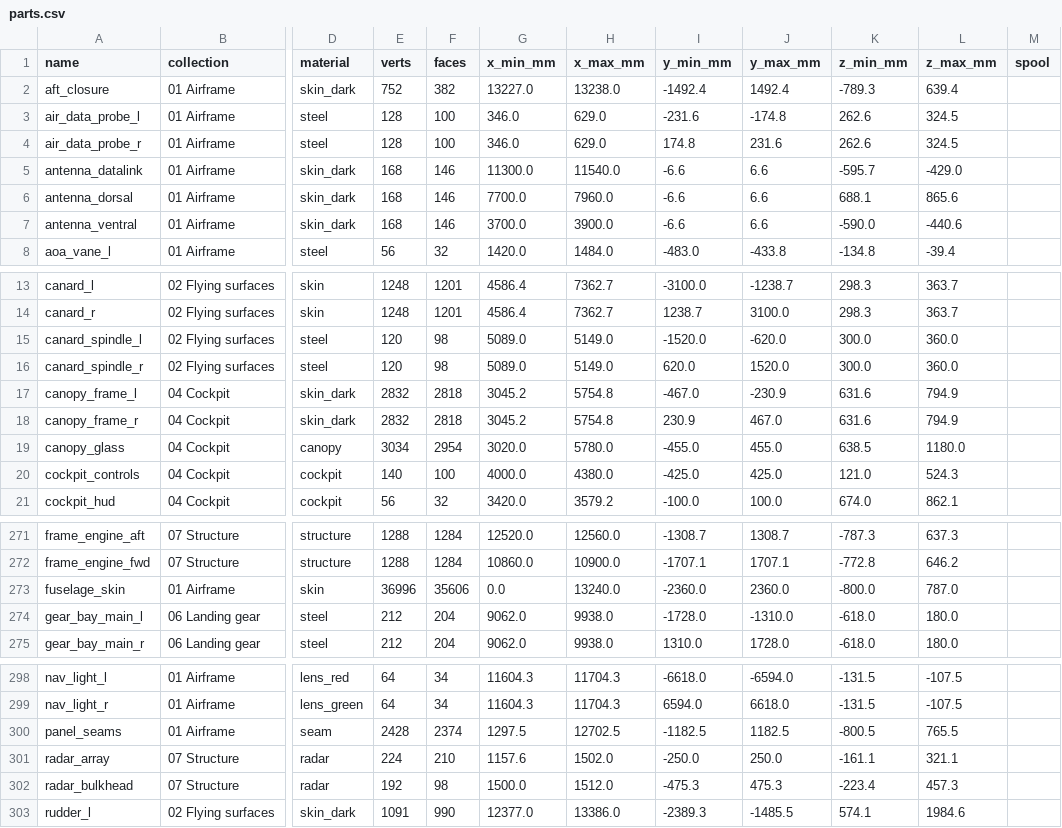
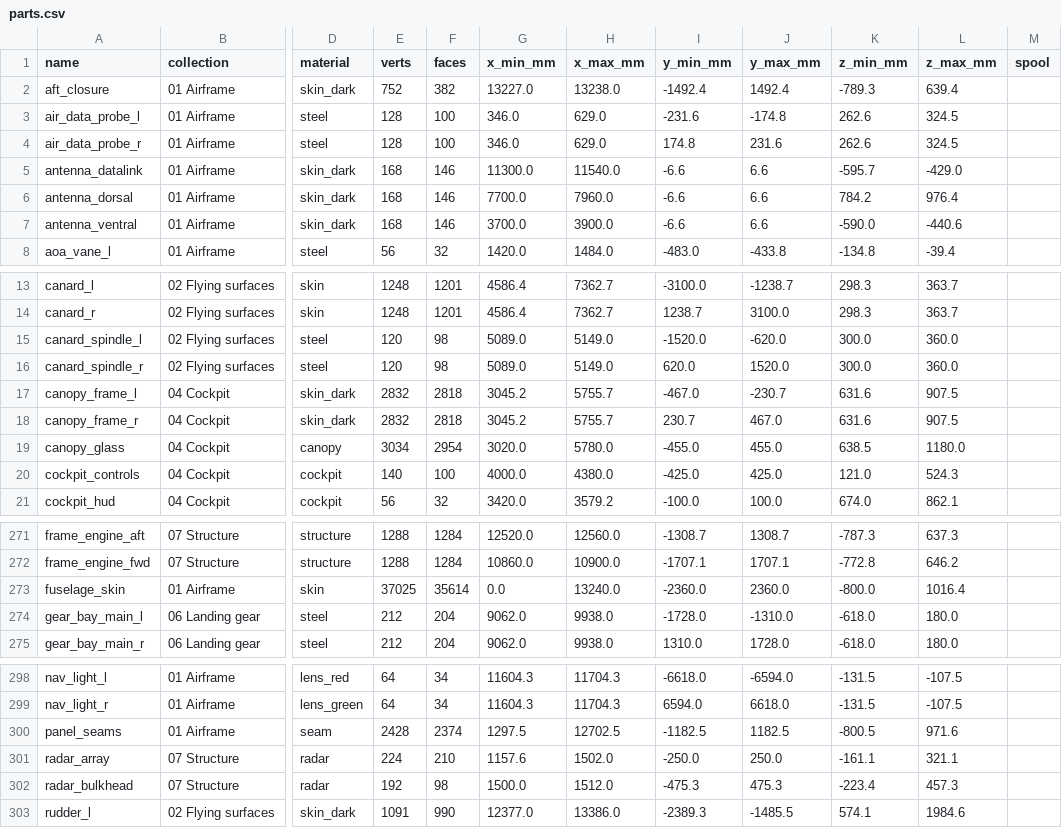
Before and after one commit to krabduke/nyx-jet, a CSV file: build/parts.csv, drawn as a sheet; only a part is shown, gaps mark what is left out; the diff names each change by its address in the sheet, - before the commit and + after, or states it on an @@ line.

```diff
--- a/build/parts.csv
+++ b/build/parts.csv
-K6 (z_min_mm): 688.1
+K6 (z_min_mm): 784.2
-L6 (z_max_mm): 865.6
+L6 (z_max_mm): 976.4
-H17:H18 (x_max_mm): 5754.8
+H17:H18 (x_max_mm): 5755.7
-J17 (y_max_mm): -230.9
+J17 (y_max_mm): -230.7
-L17:L18 (z_max_mm): 794.9
+L17:L18 (z_max_mm): 907.5
-I18 (y_min_mm): 230.9
+I18 (y_min_mm): 230.7
-E273 (verts): 36996
+E273 (verts): 37025
-F273 (faces): 35606
+F273 (faces): 35614
-L273 (z_max_mm): 787.0
+L273 (z_max_mm): 1016.4
-L300 (z_max_mm): 765.5
+L300 (z_max_mm): 971.6
```
Also changed, not shown: 16 other files.
